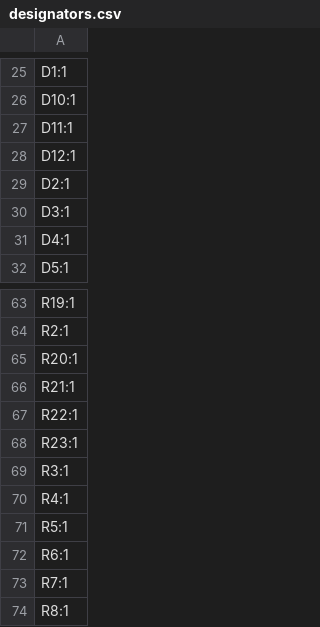
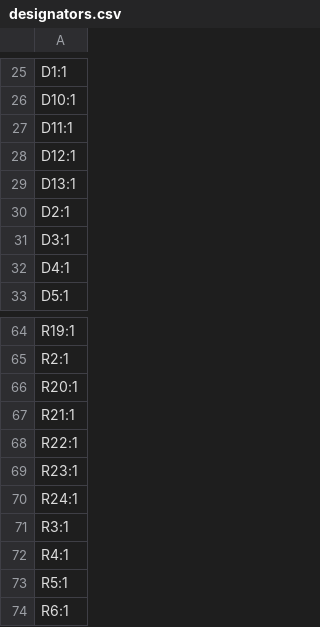
Before and after one commit to banbatakumi/BLDC, a CSV file: CurcuitV2/production/designators.csv, drawn as a sheet; only a part is shown, gaps mark what is left out; the shorter side is filled out with more unchanged rows.

```diff
--- a/CurcuitV2/production/designators.csv
+++ b/CurcuitV2/production/designators.csv
@@ -28,2 +28,3 @@ D11:1
 D12:1
+D13:1
 D2:1
@@ -68,2 +69,3 @@ R22:1
 R23:1
+R24:1
 R3:1
```
Also changed, not shown: CurcuitV2/production/bom.csv, CurcuitV2/production/positions.csv, 14 other files.
